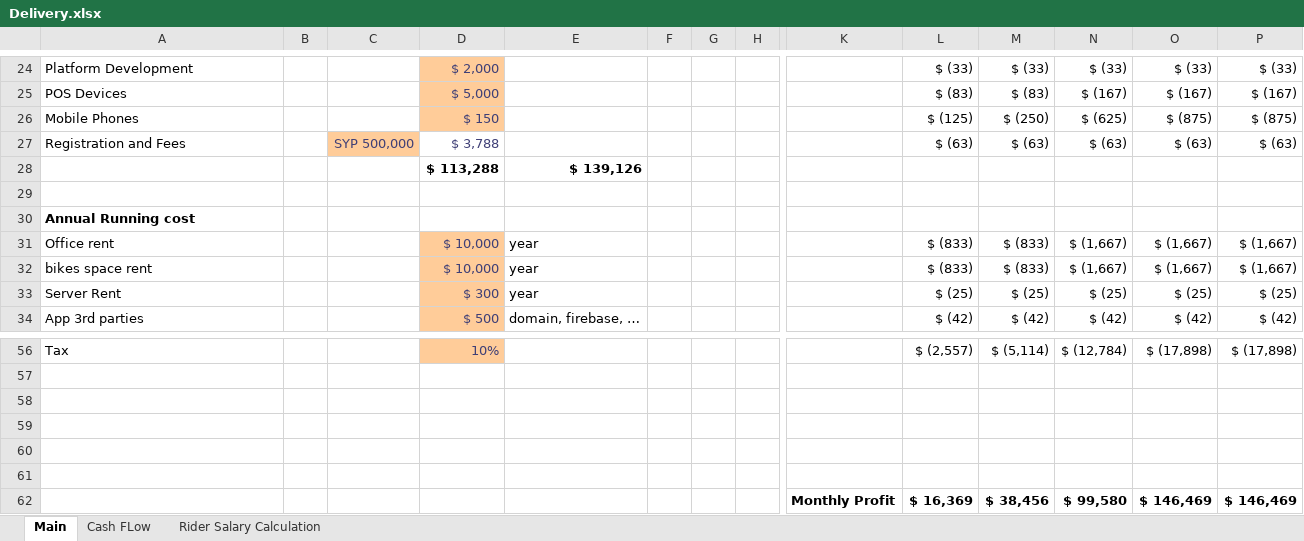
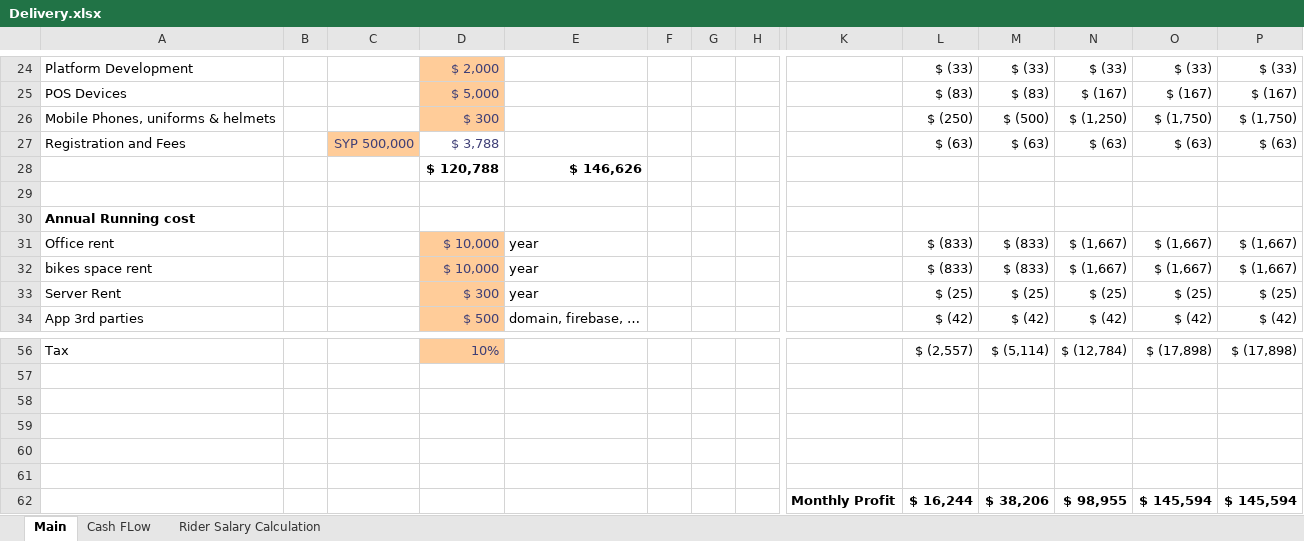
Before and after one commit to l7techs/DeliveryStudy, an Excel workbook: data/Delivery.xlsx, sheet Main, drawn as a sheet; only a part is shown, gaps mark what is left out; values as stored, in another font and other column widths than the file's, no borders; removed rows and columns are numbered as before the commit, all else as after; rows hold the shown columns only; the diff names each change by its address in the sheet, - before the commit and + after, or states it on an @@ line.

```diff
--- a/data/Delivery.xlsx (sheet Main)
+++ b/data/Delivery.xlsx (sheet Main)
-row 26: Mobile Phones |  |  | $ 150 |  |  |  |  |  | $ (125) | $ (250) | $ (625) | $ (875) | $ (875)
+row 26: Mobile Phones, uniforms & helmets |  |  | $ 300 |  |  |  |  |  | $ (250) | $ (500) | $ (1,250) | $ (1,750) | $ (1,750)
-row 28:  |  |  | $ 113,288 | $ 139,126
+row 28:  |  |  | $ 120,788 | $ 146,626
-row 62:  |  |  |  |  |  |  |  | Monthly Profit | $ 16,369 | $ 38,456 | $ 99,580 | $ 146,469 | $ 146,469
+row 62:  |  |  |  |  |  |  |  | Monthly Profit | $ 16,244 | $ 38,206 | $ 98,955 | $ 145,594 | $ 145,594
```
Also changed, not shown: sheet Cash FLow, charts or pictures.
